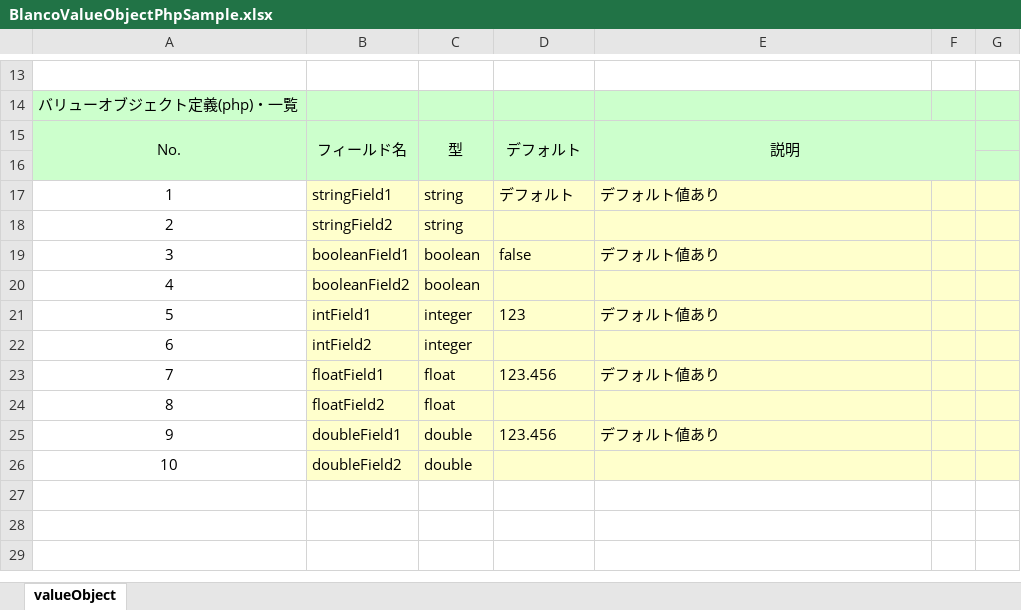
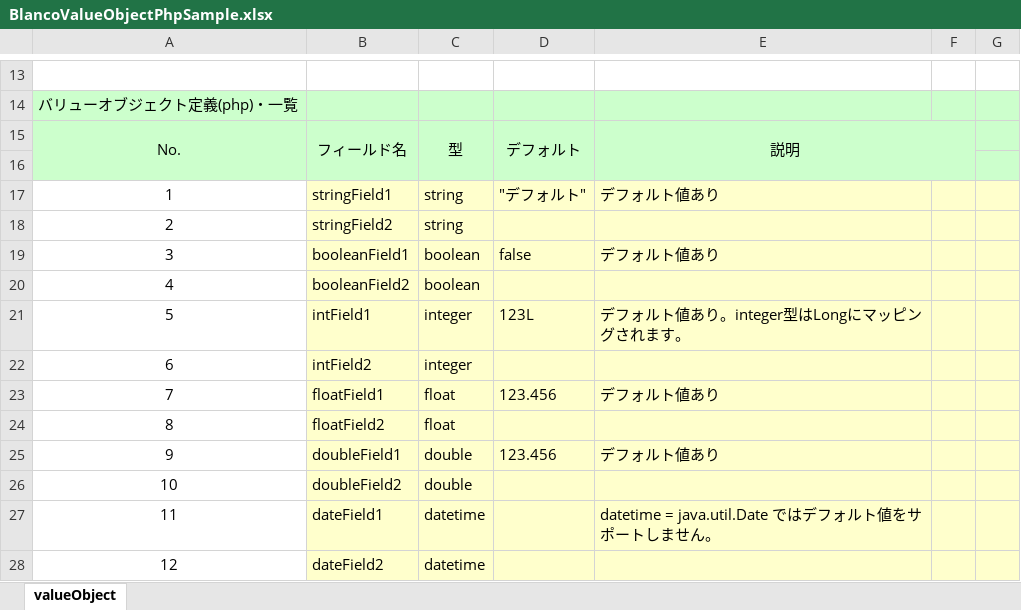
Before and after one commit to uedaueo/blancoVueComponent, an Excel workbook: meta/objects/BlancoValueObjectPhpSample.xlsx, sheet valueObject, drawn as a sheet; only a part is shown, gaps mark what is left out; values as stored, in another font and other column widths than the file's, no borders; the diff names each change by its address in the sheet, - before the commit and + after, or states it on an @@ line.

Commit message:
Adapt datetime type as java.util.Date, but not support default value. Adapt default value on php style sheet.

```diff
--- a/meta/objects/BlancoValueObjectPhpSample.xlsx (sheet valueObject)
+++ b/meta/objects/BlancoValueObjectPhpSample.xlsx (sheet valueObject)
-D17: デフォルト
+D17: "デフォルト"
-D21: 123
+D21: 123L
-E21: デフォルト値あり
+E21: デフォルト値あり。integer型はLongにマッピングされます。
+row 27: 11 | dateField1 | datetime |  | datetime = java.util.Date ではデフォルト値をサポートしません。
+row 28: 12 | dateField2 | datetime
```
Also changed, not shown: meta/objects/BlancoValueObjectAnnotationSample.xlsx, meta/objects/BlancoValueObjectArraySample.xlsx, 8 other files.
